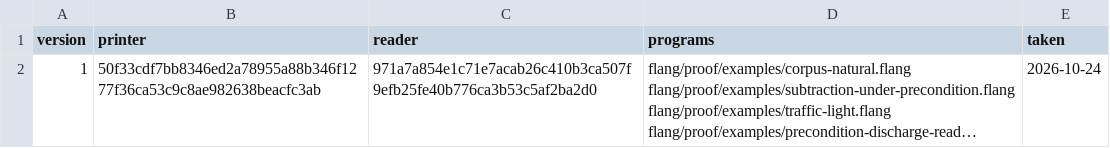
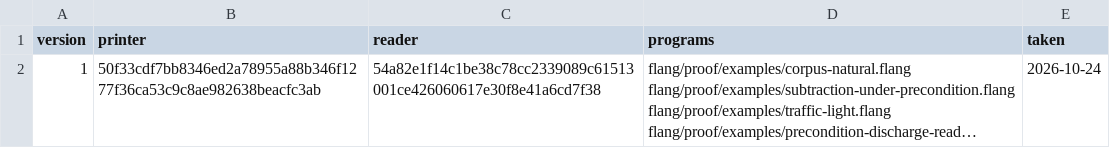
Before and after one commit to digitable-lol/flang, a TSV file: flang/proof/tables/record-format-version.tsv, drawn as a sheet; long unchanged cells end in …; the diff names each change by its address in the sheet, - before the commit and + after, or states it on an @@ line.

```diff
--- a/flang/proof/tables/record-format-version.tsv
+++ b/flang/proof/tables/record-format-version.tsv
-C2 (reader): 971a7a854e1c71e7acab26c410b3ca507f9efb25fe40b776ca3b53c5af2ba2d0
+C2 (reader): 54a82e1f14c1be38c78cc2339089c61513001ce426060617e30f8e41a6cd7f38
```
Also changed, not shown: 9 other files.
